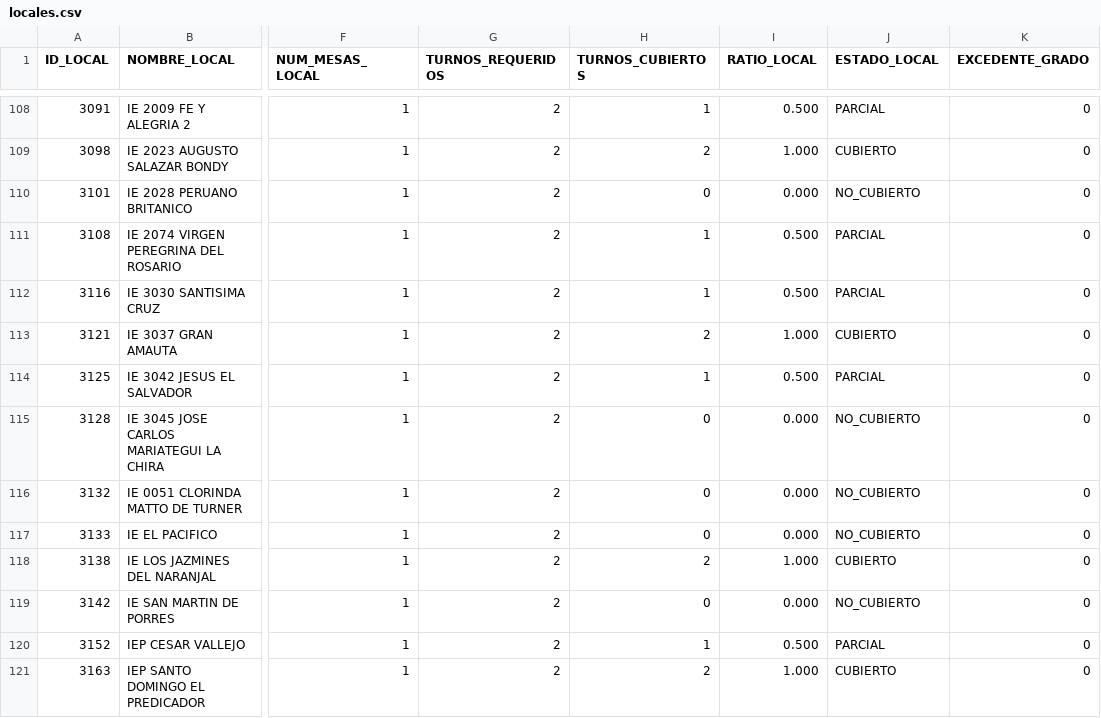
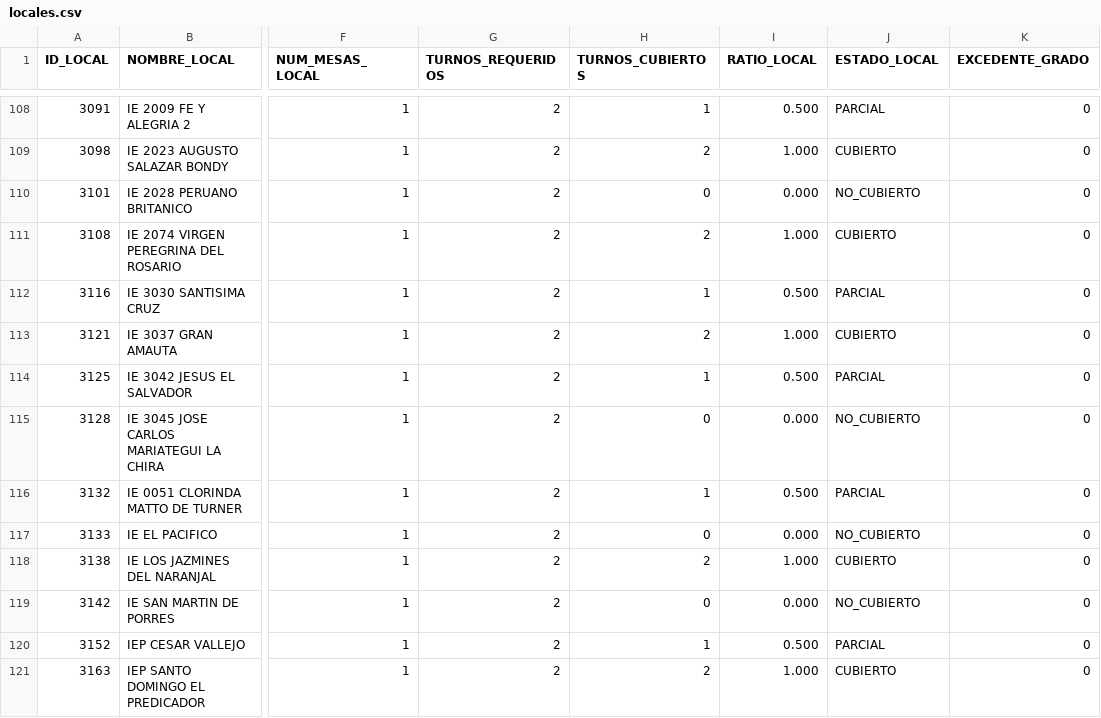
Before and after one commit to actransparencia-monitoreo/mapa-cobertura-lima, a CSV file: data/locales.csv, drawn as a sheet; only a part is shown, gaps mark what is left out; the diff names each change by its address in the sheet, - before the commit and + after, or states it on an @@ line.

Commit message:
datos: 422/49/22/2 sobre 495 locales · 2026-09-15 12:04 (MOTOR)

```diff
--- a/data/locales.csv
+++ b/data/locales.csv
-H111 (TURNOS_CUBIERTOS): 1
+H111 (TURNOS_CUBIERTOS): 2
-I111 (RATIO_LOCAL): 0.500
+I111 (RATIO_LOCAL): 1.000
-J111 (ESTADO_LOCAL): PARCIAL
+J111 (ESTADO_LOCAL): CUBIERTO
-H116 (TURNOS_CUBIERTOS): 0
+H116 (TURNOS_CUBIERTOS): 1
-I116 (RATIO_LOCAL): 0.000
+I116 (RATIO_LOCAL): 0.500
-J116 (ESTADO_LOCAL): NO_CUBIERTO
+J116 (ESTADO_LOCAL): PARCIAL
```
